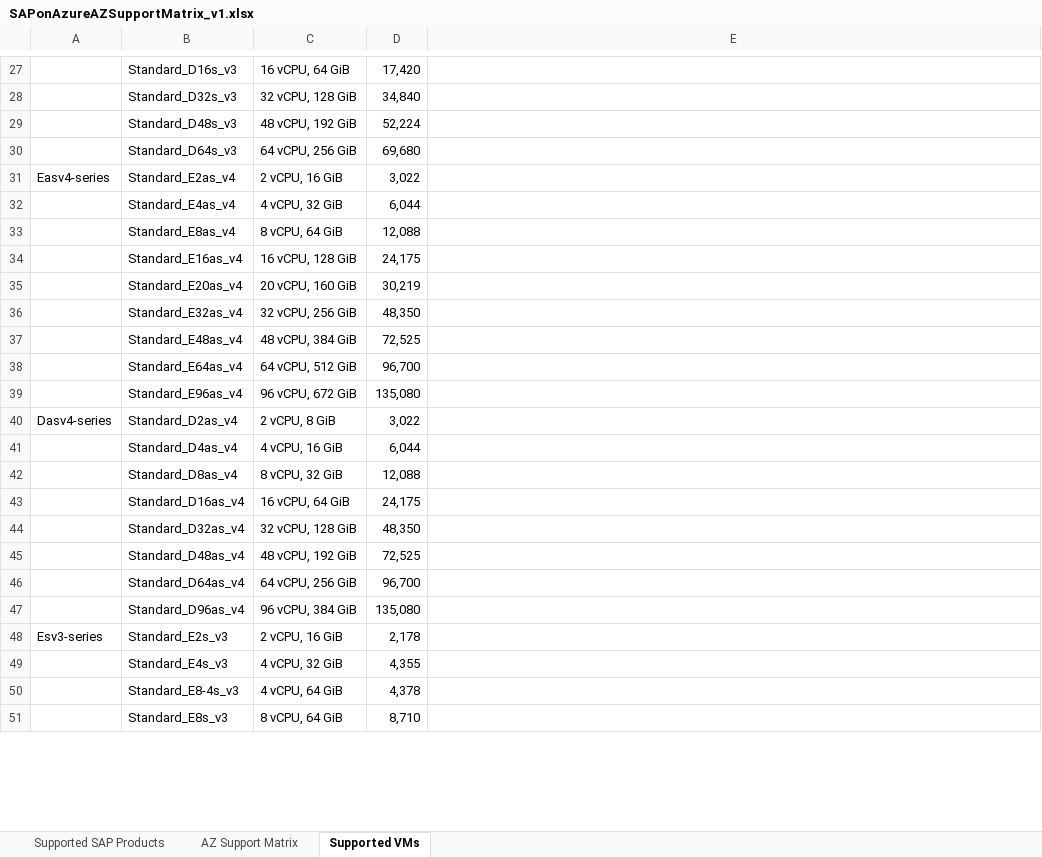
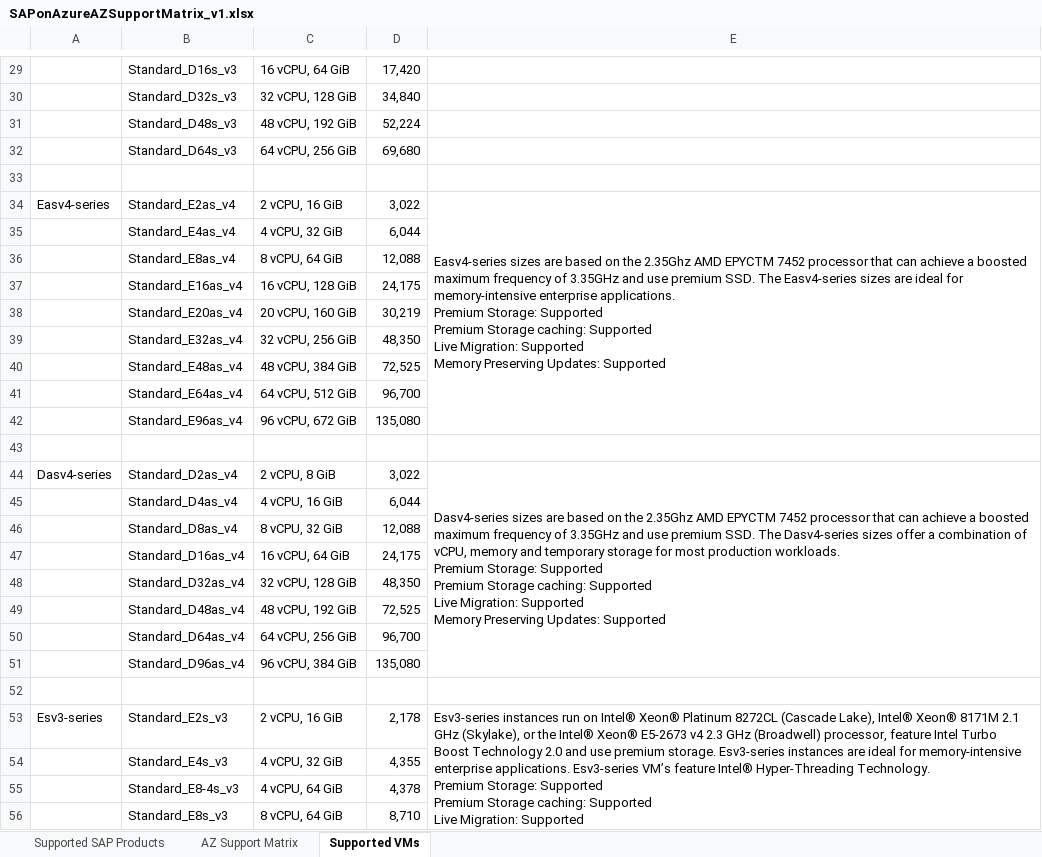
Before and after one commit to pankajkms/sap-on-azure-az-support-matrix, an Excel workbook: SAPonAzureAZSupportMatrix_v1.xlsx, sheet Supported VMs, drawn as a sheet; only a part is shown, gaps mark what is left out; values as stored, in another font and other column widths than the file's, no cell formats; addresses are those after the commit; ↵ is a line break in a cell; the diff covers the shown part only; the diff names each change by its address in the sheet, - before the commit and + after, or states it on an @@ line.

```diff
--- a/SAPonAzureAZSupportMatrix_v1.xlsx (sheet Supported VMs)
+++ b/SAPonAzureAZSupportMatrix_v1.xlsx (sheet Supported VMs)
+row 33: (empty)
-E34: (empty)
+E34: Easv4-series sizes are based on the 2.35Ghz AMD EPYCTM 7452 processor that can achieve a boosted maximum frequency of 3.35GHz and use premium SSD. The Easv4-series sizes are ideal for memory-intensive enterprise applications. ↵ Premium Storage: Supported ↵ Premium Storage caching: Supported ↵ Live Migration: Supported ↵ Memory Preserving Updates: Supported
+E34:E42 merged
+row 43: (empty)
-E44: (empty)
+E44: Dasv4-series sizes are based on the 2.35Ghz AMD EPYCTM 7452 processor that can achieve a boosted maximum frequency of 3.35GHz and use premium SSD. The Dasv4-series sizes offer a combination of vCPU, memory and temporary storage for most production workloads. ↵ Premium Storage: Supported ↵ Premium Storage caching: Supported ↵ Live Migration: Supported ↵ Memory Preserving Updates: Supported
+E44:E51 merged
+row 52: (empty)
-E53: (empty)
+E53: Esv3-series instances run on Intel® Xeon® Platinum 8272CL (Cascade Lake), Intel® Xeon® 8171M 2.1 GHz (Skylake), or the Intel® Xeon® E5-2673 v4 2.3 GHz (Broadwell) processor, feature Intel Turbo Boost Technology 2.0 and use premium storage. Esv3-series instances are ideal for memory-intensive enterprise applications. Esv3-series VM’s feature Intel® Hyper-Threading Technology. ↵ Premium Storage: Supported ↵ Premium Storage caching: Supported ↵ Live Migration: Supported ↵ Memory Preserving Updates: Supported
+E53:E62 merged
```
Also changed, not shown: 10 added rows, 1 removed row, 27 edited cells and merged cells elsewhere in this sheet, cell formats.
